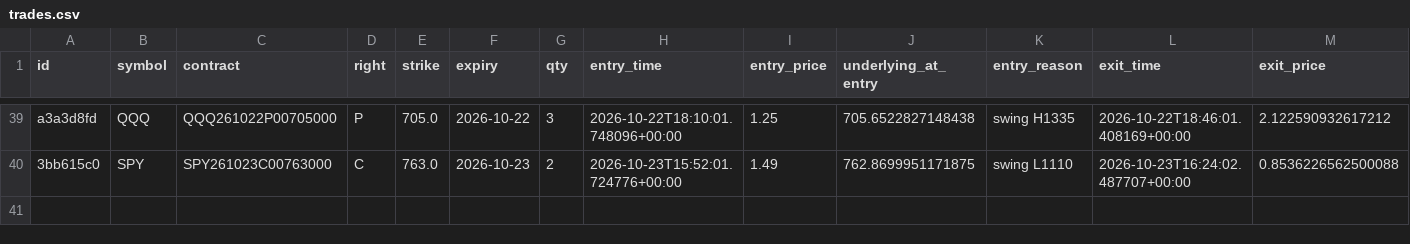
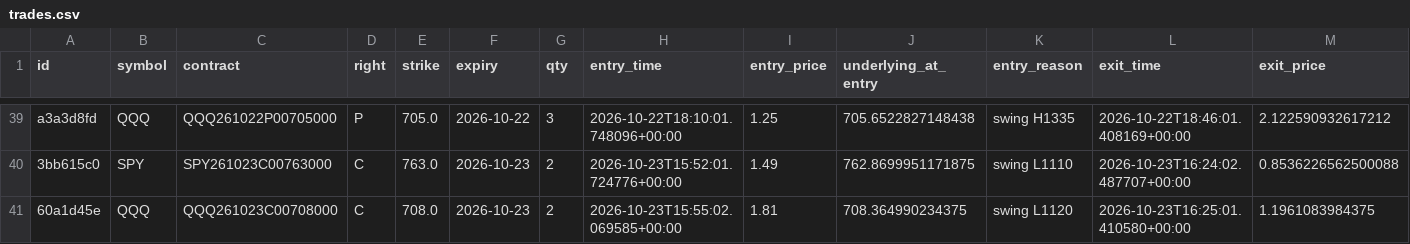
Before and after one commit to charlescox67/odte-bot, a CSV file: trades.csv, drawn as a sheet; only a part is shown, gaps mark what is left out; rows hold the shown columns only; the diff names each change by its address in the sheet, - before the commit and + after, or states it on an @@ line.

```diff
--- a/trades.csv
+++ b/trades.csv
+row 41: 60a1d45e | QQQ | QQQ261023C00708000 | C | 708.0 | 2026-10-23 | 2 | 2026-10-23T15:55:02.069585+00:00 | 1.81 | 708.364990234375 | swing L1120 | 2026-10-23T16:25:01.410580+00:00 | 1.1961083984375
```
Also changed, not shown: 3 other files.
